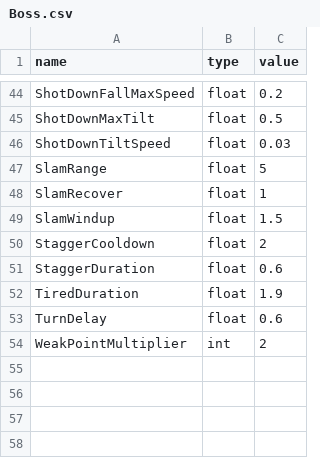
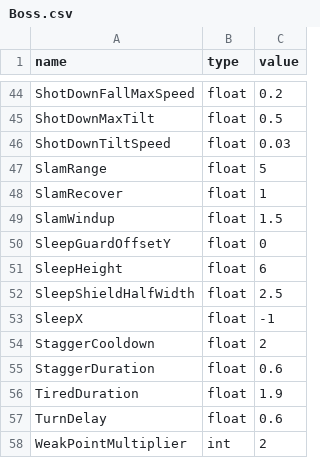
Before and after one commit to k025g1019-sys/CG3, a CSV file: Game/resources/GlobalVariables/Boss.csv, drawn as a sheet; only a part is shown, gaps mark what is left out; the diff names each change by its address in the sheet, - before the commit and + after, or states it on an @@ line.

```diff
--- a/Game/resources/GlobalVariables/Boss.csv
+++ b/Game/resources/GlobalVariables/Boss.csv
+row 50: SleepGuardOffsetY | float | 0
+row 51: SleepHeight | float | 6
+row 52: SleepShieldHalfWidth | float | 2.5
+row 53: SleepX | float | -1
```
Also changed, not shown: 29 other files.
